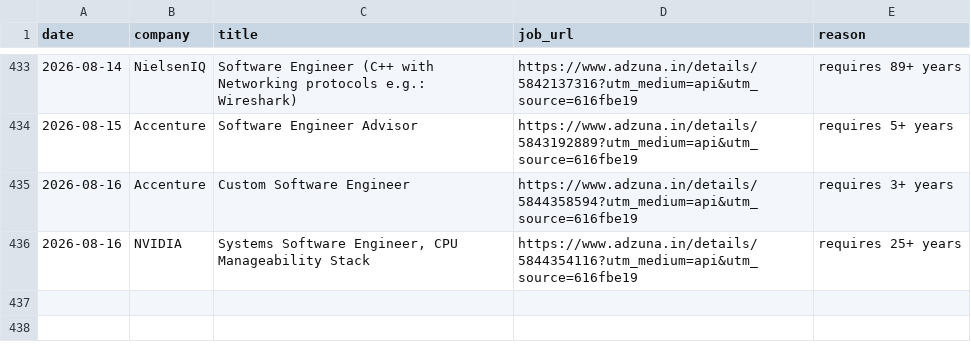
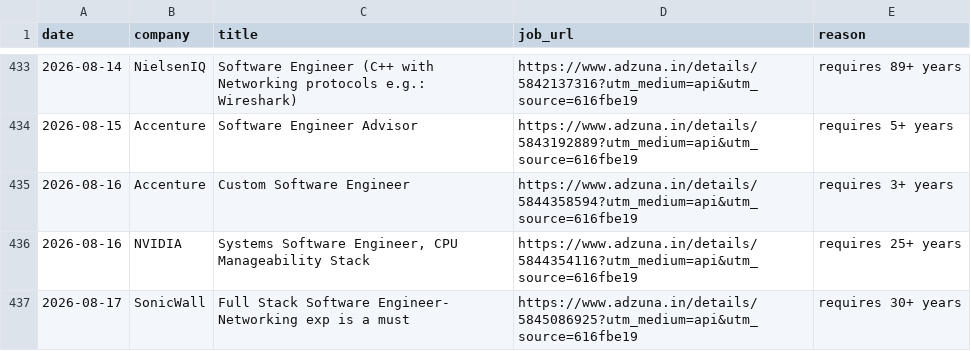
Before and after one commit to gopalverma416/jobhunt-autopilot, a CSV file: rejected_log.csv, drawn as a sheet; only a part is shown, gaps mark what is left out.

```diff
--- a/rejected_log.csv
+++ b/rejected_log.csv
@@ -436 +436,2 @@ date,company,title,job_url,reason
 2026-08-16,NVIDIA,"Systems Software Engineer, CPU Manageability Stack",https://www.adzuna.in/details/5844354116?utm_medium=api&utm_source=616fbe19,requires 25+ years
+2026-08-17,SonicWall,Full Stack Software Engineer- Networking exp is a must,https://www.adzuna.in/details/5845086925?utm_medium=api&utm_source=616fbe19,requires 30+ years
```
Also changed, not shown: tracker.csv, 2 other files.
